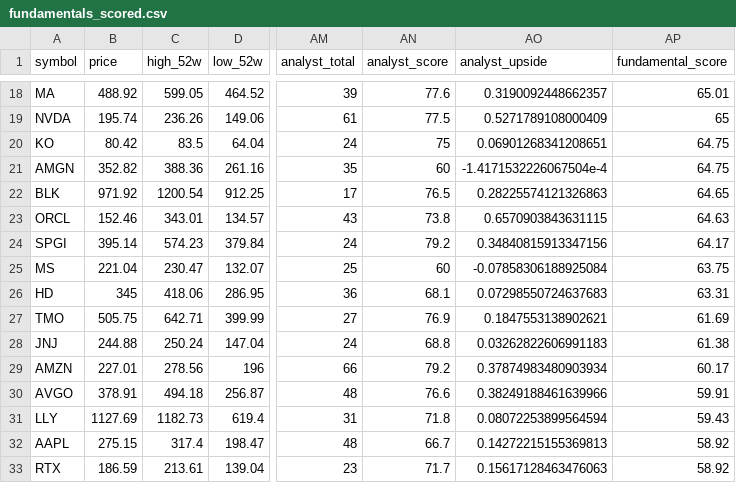
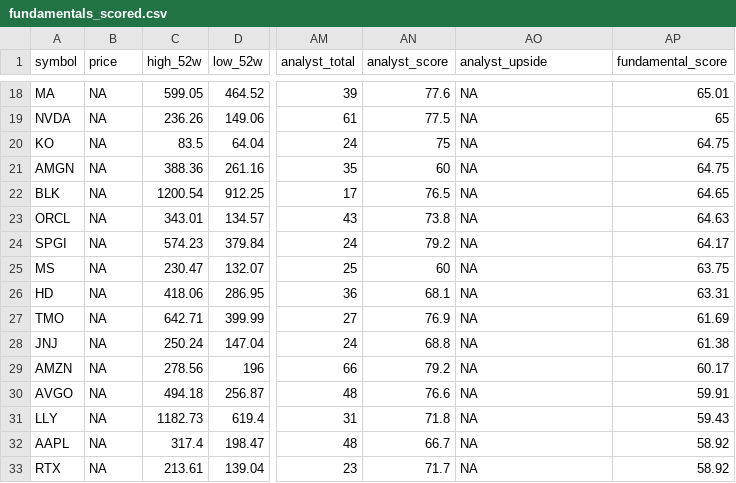
Before and after one commit to notrealmateja/r-screener, a CSV file: app/fundamentals_scored.csv, drawn as a sheet; only a part is shown, gaps mark what is left out; the diff covers the shown part only; the diff names each change by its address in the sheet, - before the commit and + after, or states it on an @@ line.

```diff
--- a/app/fundamentals_scored.csv
+++ b/app/fundamentals_scored.csv
-B18 (price): 488.92
+B18 (price): NA
-AO18 (analyst_upside): 0.3190092448662357
+AO18 (analyst_upside): NA
-B19 (price): 195.74
+B19 (price): NA
-AO19 (analyst_upside): 0.5271789108000409
+AO19 (analyst_upside): NA
-B20 (price): 80.42
+B20 (price): NA
-AO20 (analyst_upside): 0.06901268341208651
+AO20 (analyst_upside): NA
-B21 (price): 352.82
+B21 (price): NA
-AO21 (analyst_upside): -1.4171532226067504e-4
+AO21 (analyst_upside): NA
-B22 (price): 971.92
+B22 (price): NA
-AO22 (analyst_upside): 0.28225574121326863
+AO22 (analyst_upside): NA
-B23 (price): 152.46
+B23 (price): NA
-AO23 (analyst_upside): 0.6570903843631115
+AO23 (analyst_upside): NA
-B24 (price): 395.14
+B24 (price): NA
-AO24 (analyst_upside): 0.34840815913347156
+AO24 (analyst_upside): NA
-B25 (price): 221.04
+B25 (price): NA
-AO25 (analyst_upside): -0.07858306188925084
+AO25 (analyst_upside): NA
-B26 (price): 345
+B26 (price): NA
-AO26 (analyst_upside): 0.07298550724637683
+AO26 (analyst_upside): NA
-B27 (price): 505.75
+B27 (price): NA
-AO27 (analyst_upside): 0.1847553138902621
+AO27 (analyst_upside): NA
-B28 (price): 244.88
+B28 (price): NA
-AO28 (analyst_upside): 0.03262822606991183
+AO28 (analyst_upside): NA
-B29 (price): 227.01
+B29 (price): NA
-AO29 (analyst_upside): 0.37874983480903934
+AO29 (analyst_upside): NA
-B30 (price): 378.91
+B30 (price): NA
-AO30 (analyst_upside): 0.38249188461639966
+AO30 (analyst_upside): NA
-B31 (price): 1127.69
+B31 (price): NA
-AO31 (analyst_upside): 0.08072253899564594
+AO31 (analyst_upside): NA
-B32 (price): 275.15
+B32 (price): NA
-AO32 (analyst_upside): 0.14272215155369813
+AO32 (analyst_upside): NA
-B33 (price): 186.59
+B33 (price): NA
-AO33 (analyst_upside): 0.15617128463476063
+AO33 (analyst_upside): NA
```
Also changed, not shown: 68 edited cells elsewhere in this file, data/fundamentals_scored.csv.
